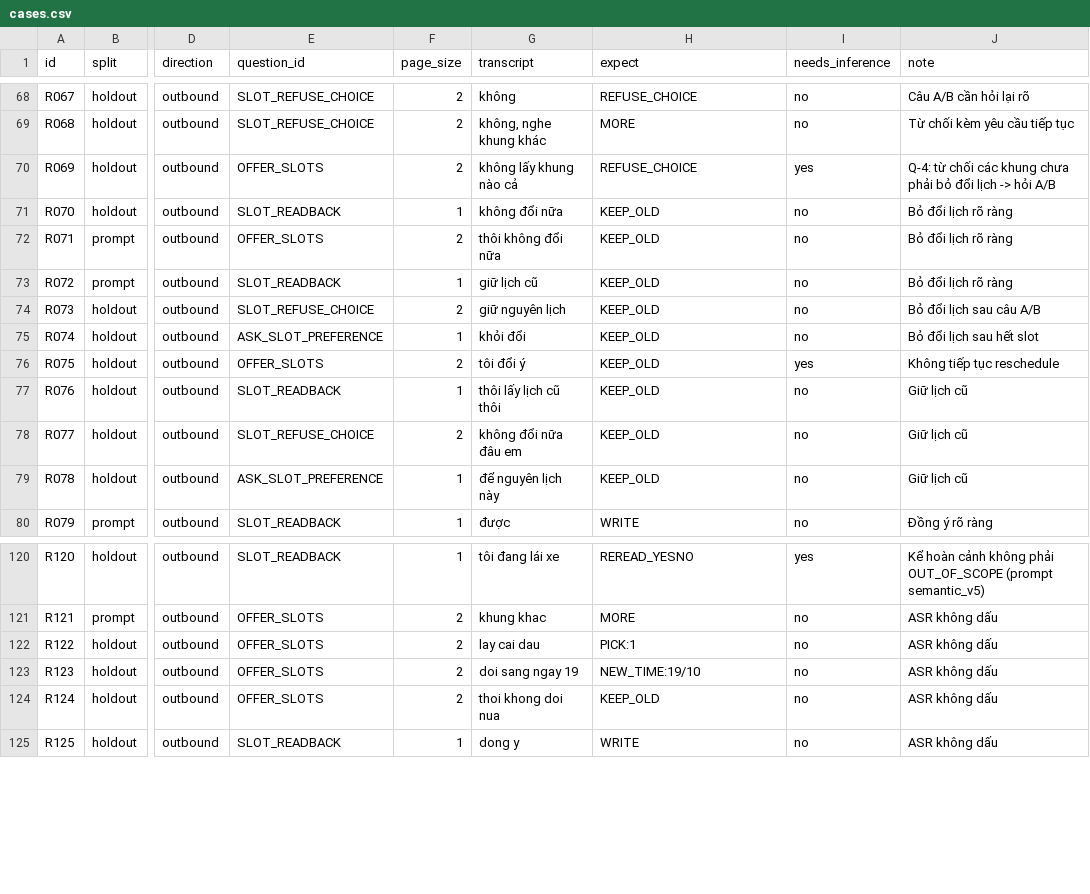
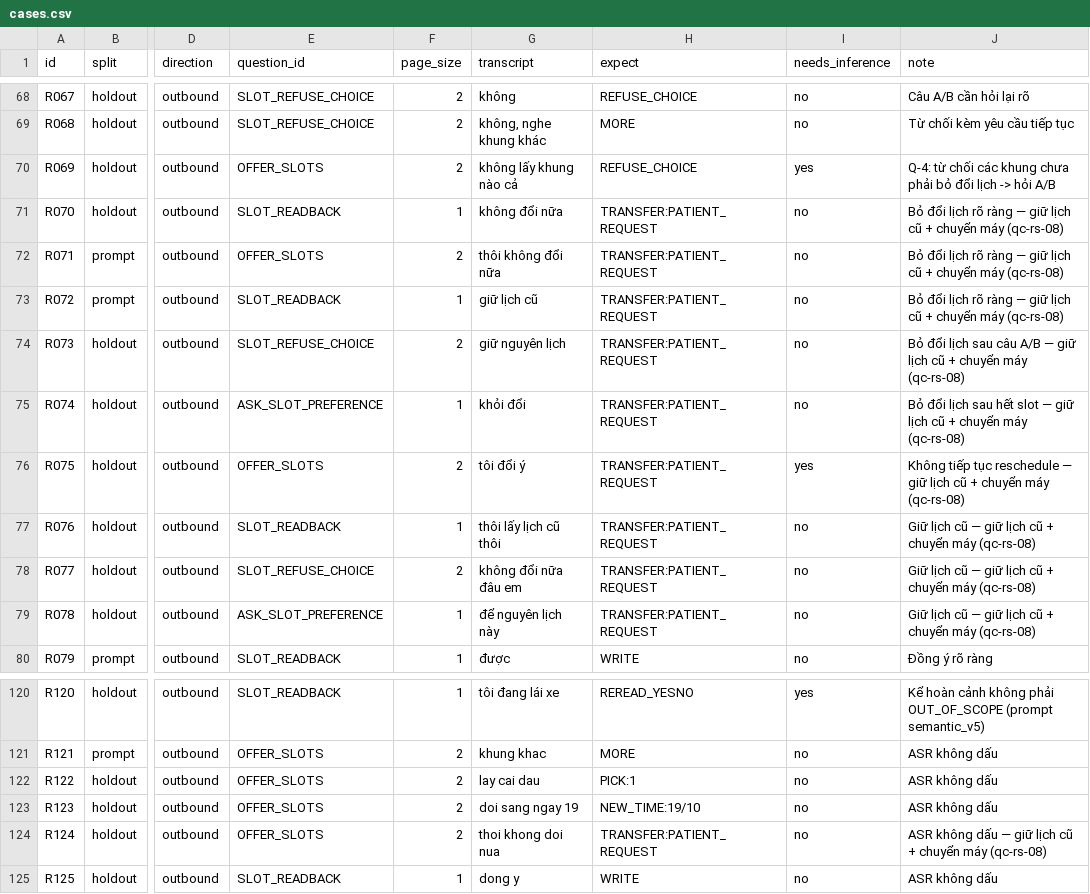
Before and after one commit to DuongXD-27/clinic-voice-agent, a CSV file: eval/reschedule/cases.csv, drawn as a sheet; only a part is shown, gaps mark what is left out; the diff names each change by its address in the sheet, - before the commit and + after, or states it on an @@ line.

```diff
--- a/eval/reschedule/cases.csv
+++ b/eval/reschedule/cases.csv
-H71:H79 (expect): KEEP_OLD
+H71:H79 (expect): TRANSFER:PATIENT_REQUEST
-J71:J73 (note): Bỏ đổi lịch rõ ràng
+J71:J73 (note): Bỏ đổi lịch rõ ràng — giữ lịch cũ + chuyển máy (qc-rs-08)
-J74 (note): Bỏ đổi lịch sau câu A/B
+J74 (note): Bỏ đổi lịch sau câu A/B — giữ lịch cũ + chuyển máy (qc-rs-08)
-J75 (note): Bỏ đổi lịch sau hết slot
+J75 (note): Bỏ đổi lịch sau hết slot — giữ lịch cũ + chuyển máy (qc-rs-08)
-J76 (note): Không tiếp tục reschedule
+J76 (note): Không tiếp tục reschedule — giữ lịch cũ + chuyển máy (qc-rs-08)
-J77:J79 (note): Giữ lịch cũ
+J77:J79 (note): Giữ lịch cũ — giữ lịch cũ + chuyển máy (qc-rs-08)
-H124 (expect): KEEP_OLD
+H124 (expect): TRANSFER:PATIENT_REQUEST
-J124 (note): ASR không dấu
+J124 (note): ASR không dấu — giữ lịch cũ + chuyển máy (qc-rs-08)
```
Also changed, not shown: 24 other files.
